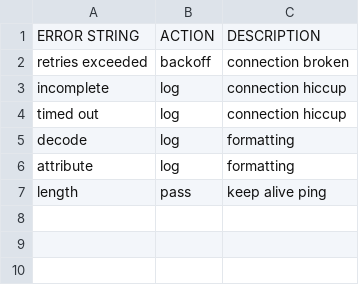
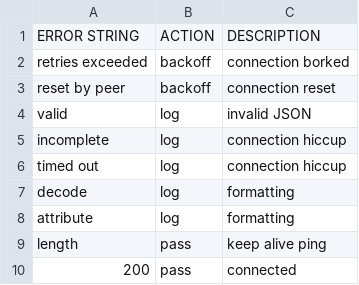
Before and after one commit to CRMTH/RITHM, a CSV file: streamer/errors.csv, drawn as a sheet.

Commit message:
Updated error types
Using PSC version

```diff
--- a/streamer/errors.csv
+++ b/streamer/errors.csv
@@ -1,3 +1,5 @@
 ERROR STRING,ACTION,DESCRIPTION
-retries exceeded,backoff,connection broken
+retries exceeded,backoff,connection borked
+reset by peer,backoff,connection reset
+valid,log,invalid JSON
 incomplete,log,connection hiccup
@@ -7 +9,2 @@ attribute,log,formatting
 length,pass,keep alive ping
+200,pass,connected
```
